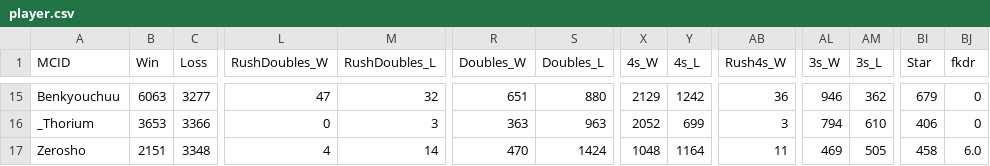
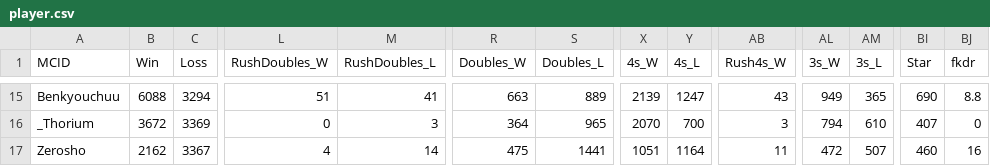
Before and after one commit to yamajunn/Hypixel_Discord_Bot, a CSV file: player.csv, drawn as a sheet; only a part is shown, gaps mark what is left out; the diff covers the shown part only; the diff names each change by its address in the sheet, - before the commit and + after, or states it on an @@ line.

```diff
--- a/player.csv
+++ b/player.csv
-B15 (Win): 6063
+B15 (Win): 6088
-C15 (Loss): 3277
+C15 (Loss): 3294
-L15 (RushDoubles_W): 47
+L15 (RushDoubles_W): 51
-M15 (RushDoubles_L): 32
+M15 (RushDoubles_L): 41
-R15 (Doubles_W): 651
+R15 (Doubles_W): 663
-S15 (Doubles_L): 880
+S15 (Doubles_L): 889
-X15 (4s_W): 2129
+X15 (4s_W): 2139
-Y15 (4s_L): 1242
+Y15 (4s_L): 1247
-AB15 (Rush4s_W): 36
+AB15 (Rush4s_W): 43
-AL15 (3s_W): 946
+AL15 (3s_W): 949
-AM15 (3s_L): 362
+AM15 (3s_L): 365
-BI15 (Star): 679
+BI15 (Star): 690
-BJ15 (fkdr): 0
+BJ15 (fkdr): 8.8
-B16 (Win): 3653
+B16 (Win): 3672
-C16 (Loss): 3366
+C16 (Loss): 3369
-R16 (Doubles_W): 363
+R16 (Doubles_W): 364
-S16 (Doubles_L): 963
+S16 (Doubles_L): 965
-X16 (4s_W): 2052
+X16 (4s_W): 2070
-Y16 (4s_L): 699
+Y16 (4s_L): 700
-BI16 (Star): 406
+BI16 (Star): 407
-B17 (Win): 2151
+B17 (Win): 2162
-C17 (Loss): 3348
+C17 (Loss): 3367
-R17 (Doubles_W): 470
+R17 (Doubles_W): 475
-S17 (Doubles_L): 1424
+S17 (Doubles_L): 1441
-X17 (4s_W): 1048
+X17 (4s_W): 1051
-AL17 (3s_W): 469
+AL17 (3s_W): 472
-AM17 (3s_L): 505
+AM17 (3s_L): 507
-BI17 (Star): 458
+BI17 (Star): 460
-BJ17 (fkdr): 6.0
+BJ17 (fkdr): 16
```
Also changed, not shown: 1 added row, 1 removed row and 30 edited cells elsewhere in this file.
